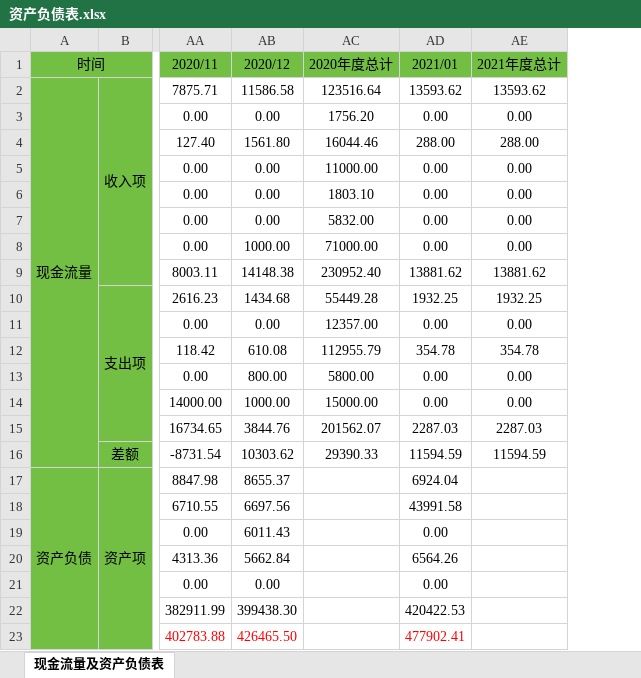
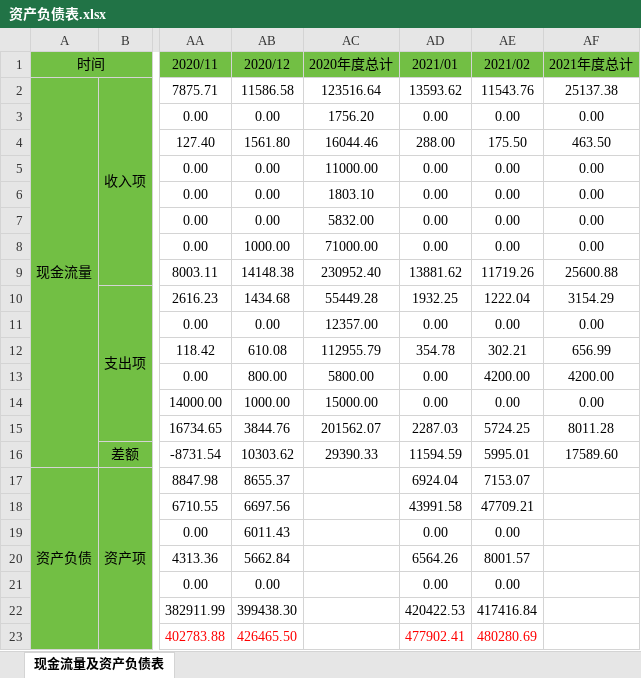
Before and after one commit to hinsshumFamilyFinances/balanceSheet, an Excel workbook: 资产负债表.xlsx, sheet 现金流量及资产负债表, drawn as a sheet; only a part is shown, gaps mark what is left out; values as stored, in another font and other column widths than the file's, no borders; charts and pictures not drawn; addresses are those after the commit; the diff names each change by its address in the sheet, - before the commit and + after, or states it on an @@ line.

```diff
--- a/资产负债表.xlsx (sheet 现金流量及资产负债表)
+++ b/资产负债表.xlsx (sheet 现金流量及资产负债表)
+column AE (2021/02), rows 2-23: 11543.76 | 0.00 | 175.50 | 0.00 | 0.00 | 0.00 | 0.00 | 11719.26 | 1222.04 | 0.00 | 302.21 | 4200.00 | 0.00 | 5724.25 | 5995.01 | 7153.07 | 47709.21 | 0.00 | 8001.57 | 0.00 | 417416.84 | 480280.69
-AF2 (2021年度总计): 13593.62
+AF2 (2021年度总计): 25137.38
-AF4 (2021年度总计): 288.00
+AF4 (2021年度总计): 463.50
-AF9 (2021年度总计): 13881.62
+AF9 (2021年度总计): 25600.88
-AF10 (2021年度总计): 1932.25
+AF10 (2021年度总计): 3154.29
-AF12 (2021年度总计): 354.78
+AF12 (2021年度总计): 656.99
-AF13 (2021年度总计): 0.00
+AF13 (2021年度总计): 4200.00
-AF15 (2021年度总计): 2287.03
+AF15 (2021年度总计): 8011.28
-AF16 (2021年度总计): 11594.59
+AF16 (2021年度总计): 17589.60
```
Also changed, not shown: formulas that keep their value, charts or pictures, 净值.xlsx, 汽车收入与开支记录.xlsx.
